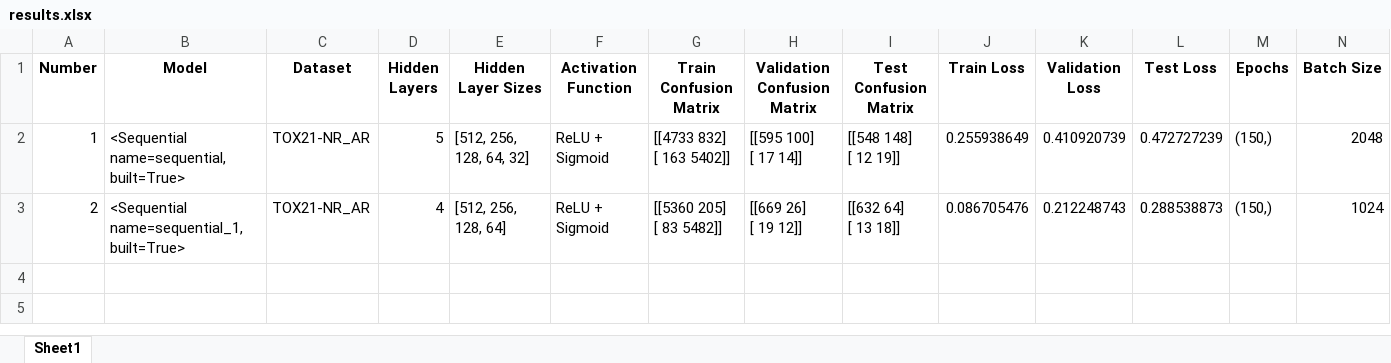
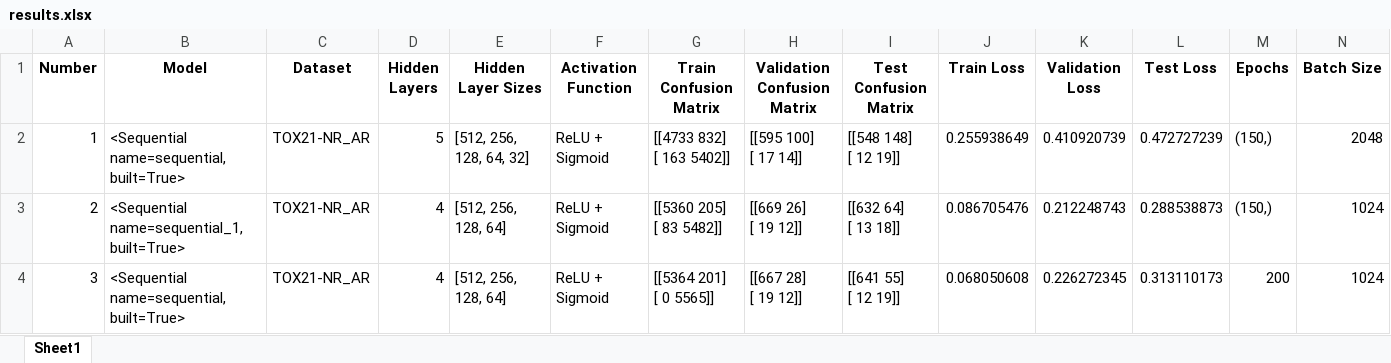
Before and after one commit to KesharwaniArpita/outreachy-contributions, an Excel workbook: output/Single/NR-AR/results.xlsx, sheet Sheet1, drawn as a sheet; only a part is shown; values as stored, in another font and other column widths than the file's, no borders; rows hold the shown columns only; ↵ is a line break in a cell; the diff names each change by its address in the sheet, - before the commit and + after, or states it on an @@ line.

Commit message:
model training completed

```diff
--- a/output/Single/NR-AR/results.xlsx (sheet Sheet1)
+++ b/output/Single/NR-AR/results.xlsx (sheet Sheet1)
+row 4: 3 | <Sequential name=sequential, built=True> | TOX21-NR_AR | 4 | [512, 256, 128, 64] | ReLU + Sigmoid | [[5364 201] ↵ [ 0 5565]] | [[667 28] ↵ [ 19 12]] | [[641 55] ↵ [ 12 19]] | 0.068050608 | 0.226272345 | 0.313110173 | 200 | 1024
```
Also changed, not shown: 12 other files.
